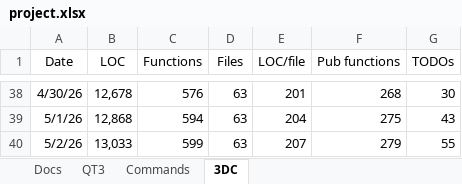
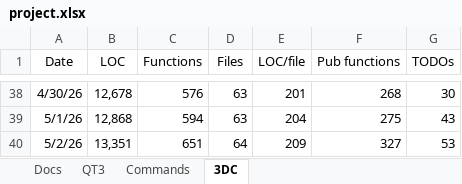
Before and after one commit to aldgoff/paradigmsage, an Excel workbook: meta/project.xlsx, sheet 3DC, drawn as a sheet; only a part is shown, gaps mark what is left out; values as stored, in another font and other column widths than the file's, no borders; the diff names each change by its address in the sheet, - before the commit and + after, or states it on an @@ line.

```diff
--- a/meta/project.xlsx (sheet 3DC)
+++ b/meta/project.xlsx (sheet 3DC)
-B40 (LOC): 13,033
+B40 (LOC): 13,351
-C40 (Functions): 599
+C40 (Functions): 651
-D40 (Files): 63
+D40 (Files): 64
-E40 (LOC/file): 207
+E40 (LOC/file): 209
-F40 (Pub functions): 279
+F40 (Pub functions): 327
-G40 (TODOs): 55
+G40 (TODOs): 53
```
Also changed, not shown: 9 other files.
